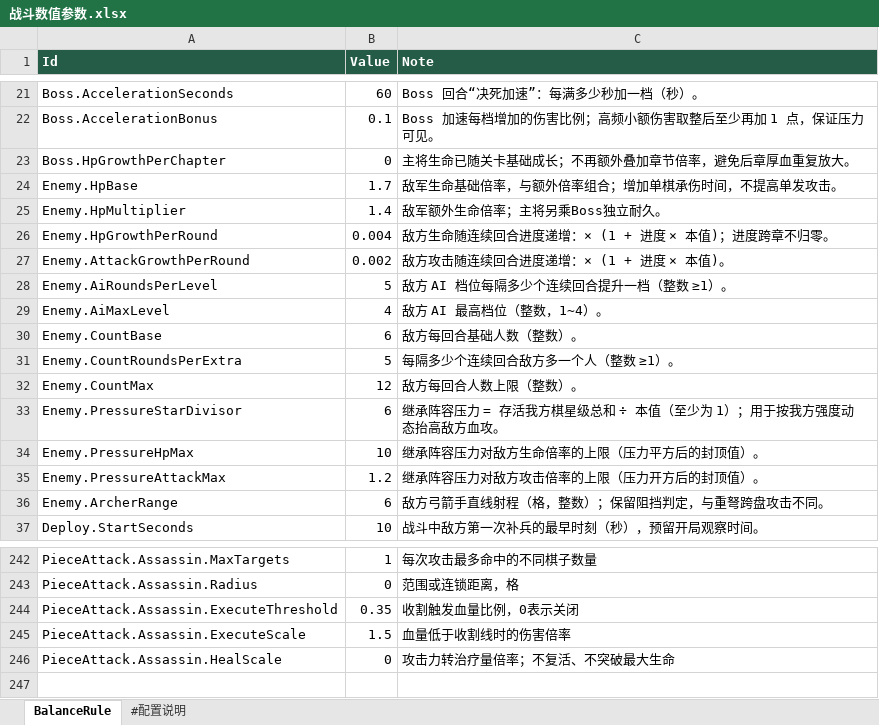
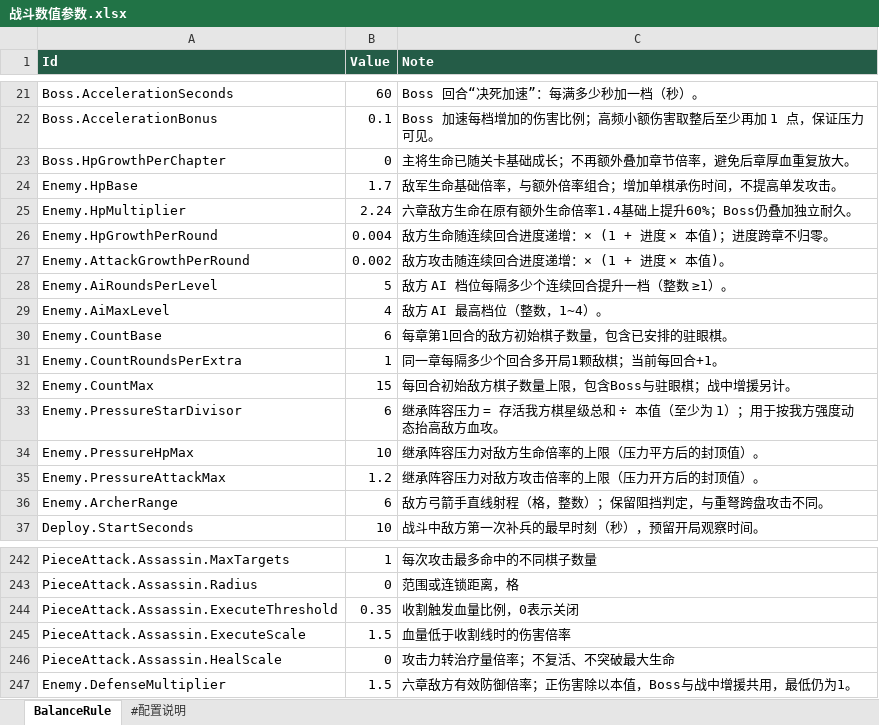
Before and after one commit to Yokino337088/RevGame, an Excel workbook: RevGame_Client/配置表/战斗数值参数.xlsx, sheet BalanceRule, drawn as a sheet; only a part is shown, gaps mark what is left out; values as stored, in another font and other column widths than the file's, no borders; the diff names each change by its address in the sheet, - before the commit and + after, or states it on an @@ line.

```diff
--- a/RevGame_Client/配置表/战斗数值参数.xlsx (sheet BalanceRule)
+++ b/RevGame_Client/配置表/战斗数值参数.xlsx (sheet BalanceRule)
-B25 (Value): 1.4
+B25 (Value): 2.24
-C25 (Note): 敌军额外生命倍率；主将另乘Boss独立耐久。
+C25 (Note): 六章敌方生命在原有额外生命倍率1.4基础上提升60%；Boss仍叠加独立耐久。
-C30 (Note): 敌方每回合基础人数（整数）。
+C30 (Note): 每章第1回合的敌方初始棋子数量，包含已安排的驻眼棋。
-B31 (Value): 5
+B31 (Value): 1
-C31 (Note): 每隔多少个连续回合敌方多一个人（整数 ≥1）。
+C31 (Note): 同一章每隔多少个回合多开局1颗敌棋；当前每回合+1。
-B32 (Value): 12
+B32 (Value): 15
-C32 (Note): 敌方每回合人数上限（整数）。
+C32 (Note): 每回合初始敌方棋子数量上限，包含Boss与驻眼棋；战中增援另计。
+row 247: Enemy.DefenseMultiplier | 1.5 | 六章敌方有效防御倍率；正伤害除以本值，Boss与战中增援共用，最低仍为1。
```
Also changed, not shown: RevGame_Client/配置表/鸦鸦互动配置.xlsx, 31 other files.
